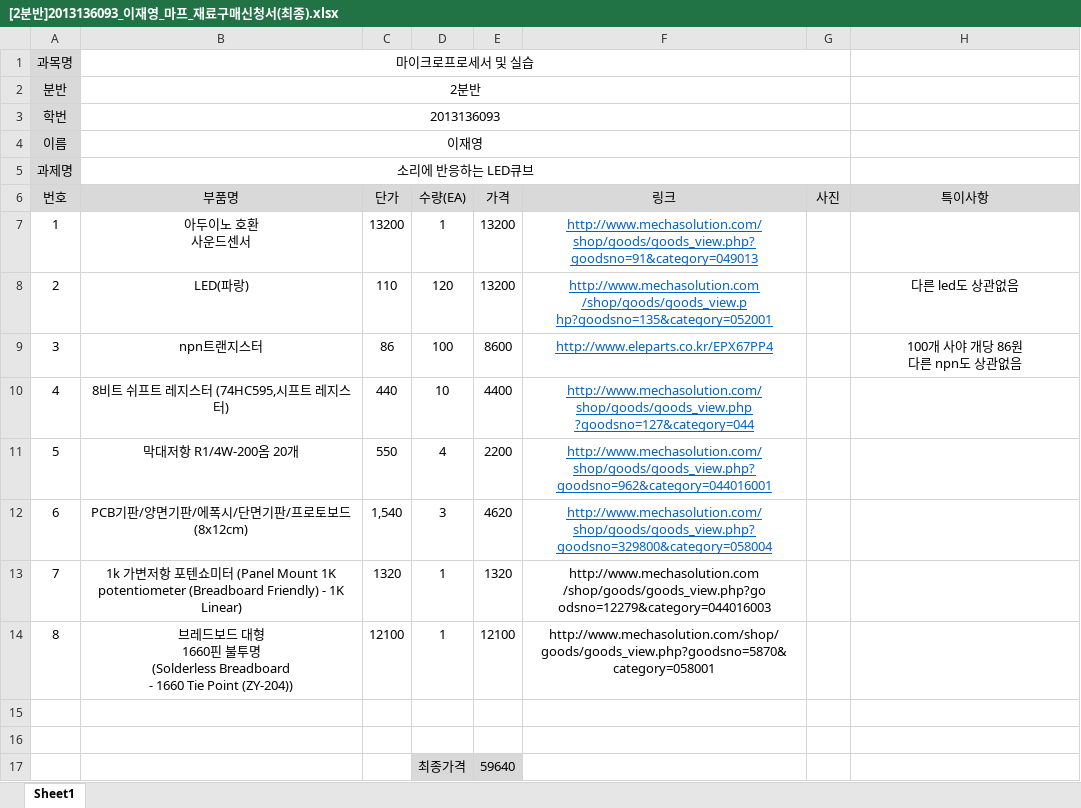
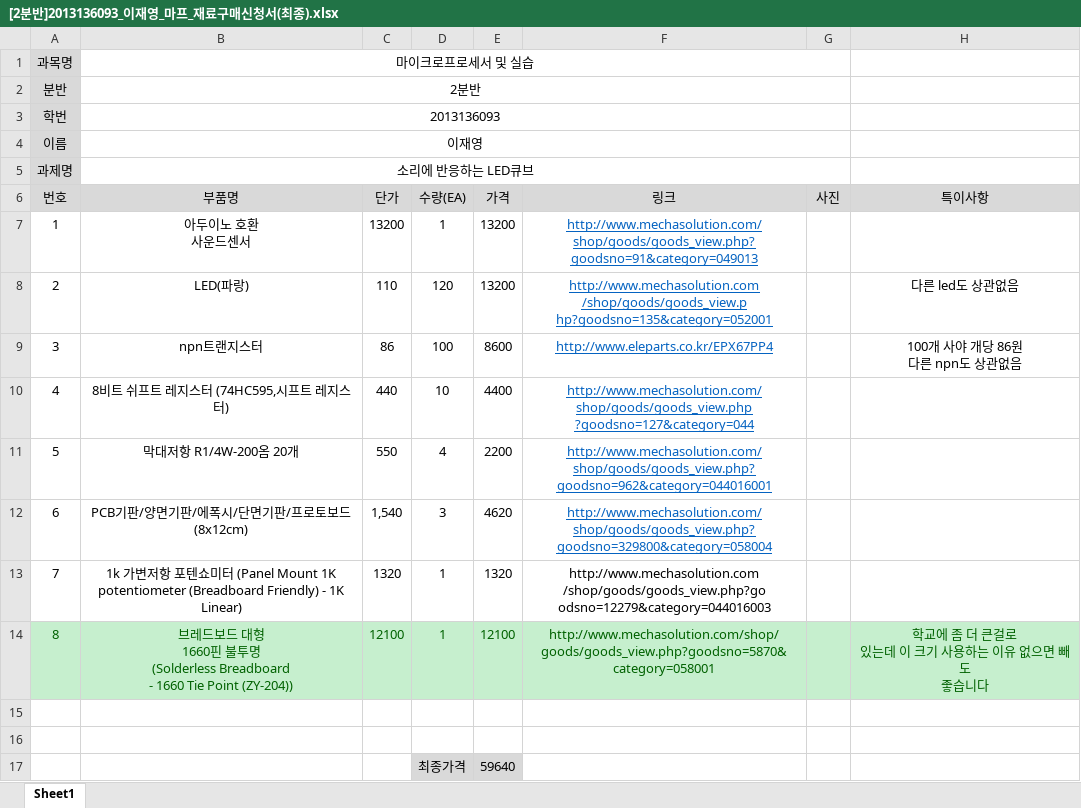
Before and after one commit to kutmicro/2013136093, an Excel workbook: [2분반]2013136093_이재영_마프_재료구매신청서(최종).xlsx, sheet Sheet1, drawn as a sheet; values as stored, in another font and other column widths than the file's, no borders; charts and pictures not drawn; ↵ is a line break in a cell; the diff names each change by its address in the sheet, - before the commit and + after, or states it on an @@ line.

Commit message:
코멘트 추가

```diff
--- a/[2분반]2013136093_이재영_마프_재료구매신청서(최종).xlsx (sheet Sheet1)
+++ b/[2분반]2013136093_이재영_마프_재료구매신청서(최종).xlsx (sheet Sheet1)
-A14:H14 fill: none
+A14:H14 fill: #C6EFCE
-A14:F14 text colour: black
+A14:F14 text colour: #006100
-H14 (특이사항): (empty)
+H14 (특이사항): 학교에 좀 더 큰걸로 ↵ 있는데 이 크기 사용하는 이유 없으면 빼도 ↵ 좋습니다
```
